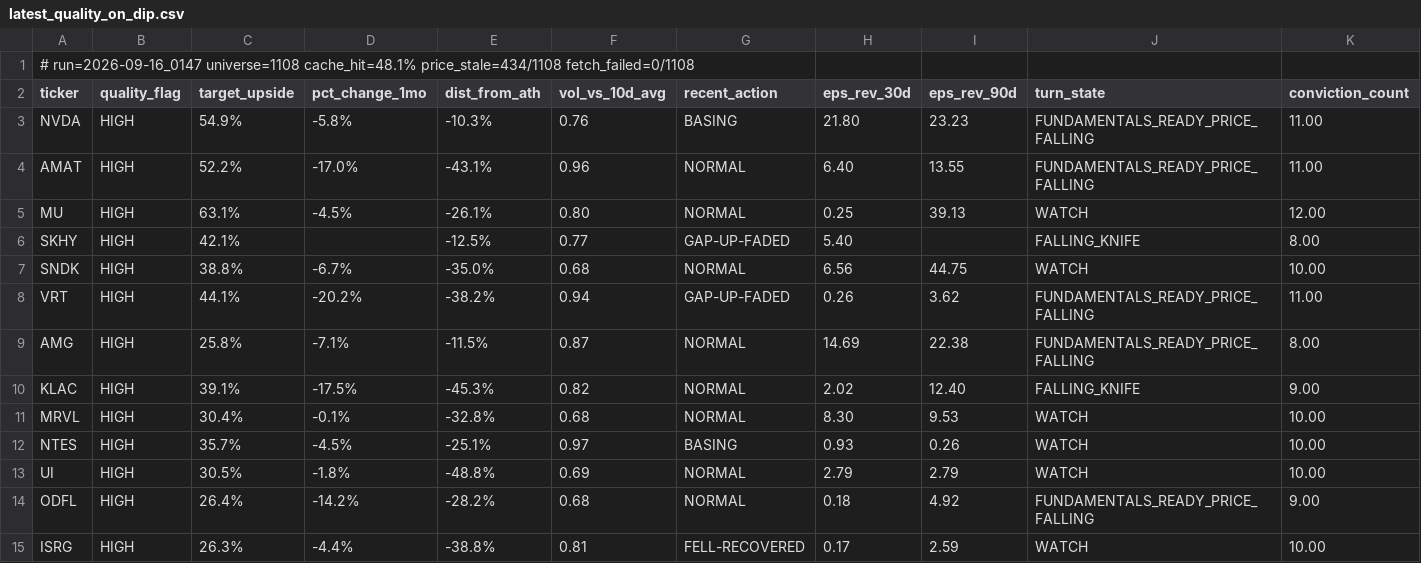
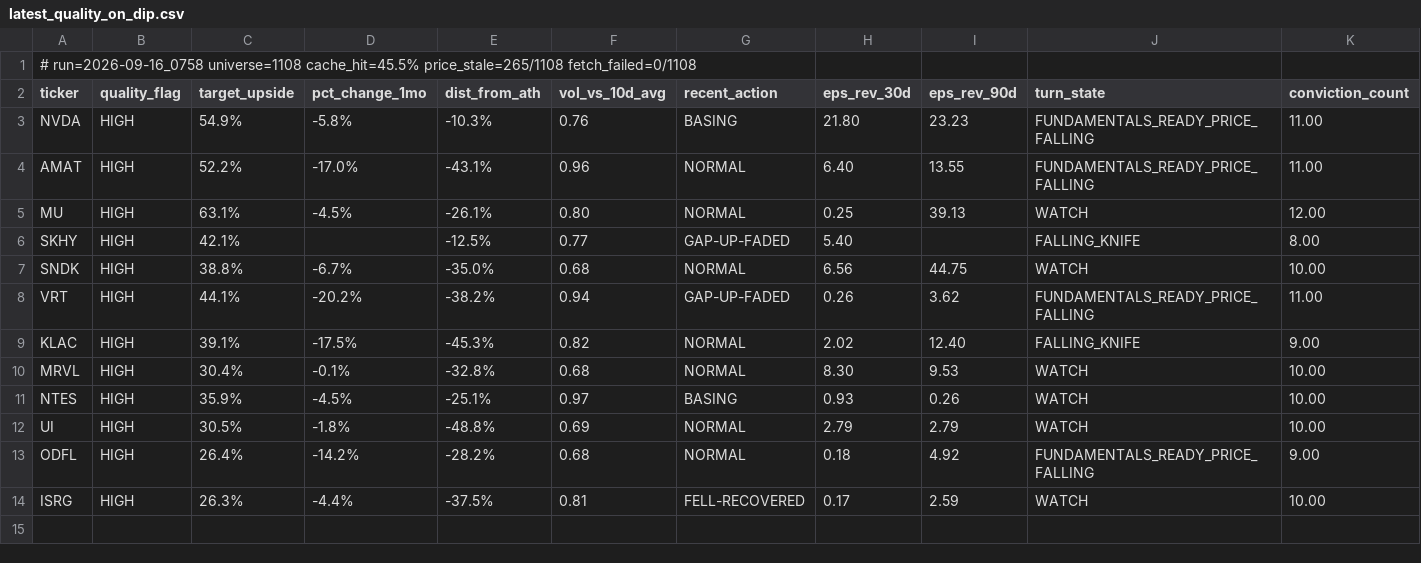
Before and after one commit to uvam3boy-stack/hunter-sk9m3xf7q2, a CSV file: latest_quality_on_dip.csv, drawn as a sheet; only a part is shown; removed rows and columns are numbered as before the commit, all else as after; rows hold the shown columns only; the diff names each change by its address in the sheet, - before the commit and + after, or states it on an @@ line.

```diff
--- a/latest_quality_on_dip.csv
+++ b/latest_quality_on_dip.csv
-A1 (ticker): # run=2026-09-16_0147 universe=1108 cache_hit=48.1% price_stale=434/1108 fetch_failed=0/1108
+A1 (ticker): # run=2026-09-16_0758 universe=1108 cache_hit=45.5% price_stale=265/1108 fetch_failed=0/1108
-row 9: AMG | HIGH | 25.8% | -7.1% | -11.5% | 0.87 | NORMAL | 14.69 | 22.38 | FUNDAMENTALS_READY_PRICE_FALLING | 8.00
-C11 (target_upside): 35.7%
+C11 (target_upside): 35.9%
-E14 (dist_from_ath): -38.8%
+E14 (dist_from_ath): -37.5%
```
Also changed, not shown: latest.csv, latest_excluded.csv, 3 other files.
